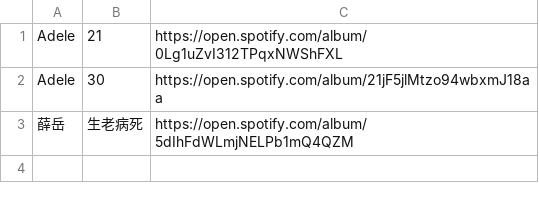
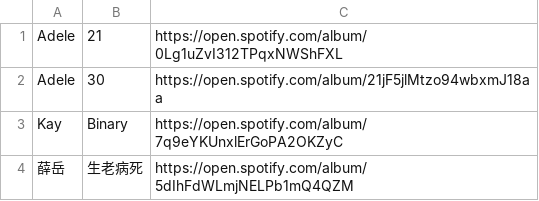
Before and after one commit to hezhizhen/scripts, a CSV file: albums.csv, drawn as a sheet; the diff names each change by its address in the sheet, - before the commit and + after, or states it on an @@ line.

```diff
--- a/albums.csv
+++ b/albums.csv
+row 3: Kay | Binary | https://open.spotify.com/album/7q9eYKUnxlErGoPA2OKZyC
```
Also changed, not shown: 4 other files.
